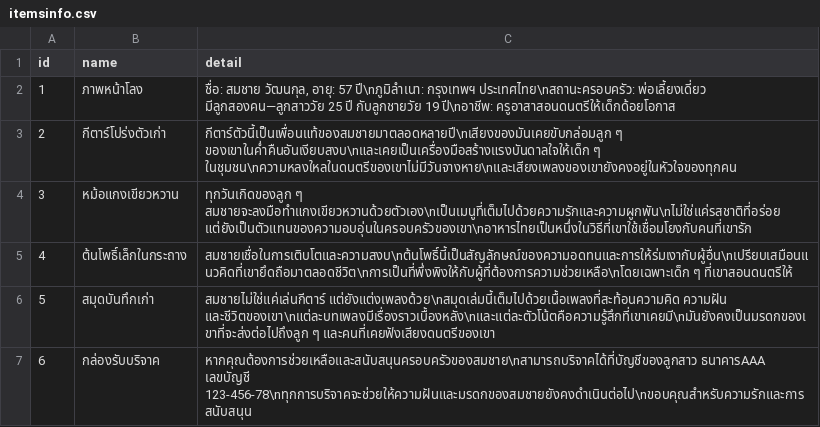
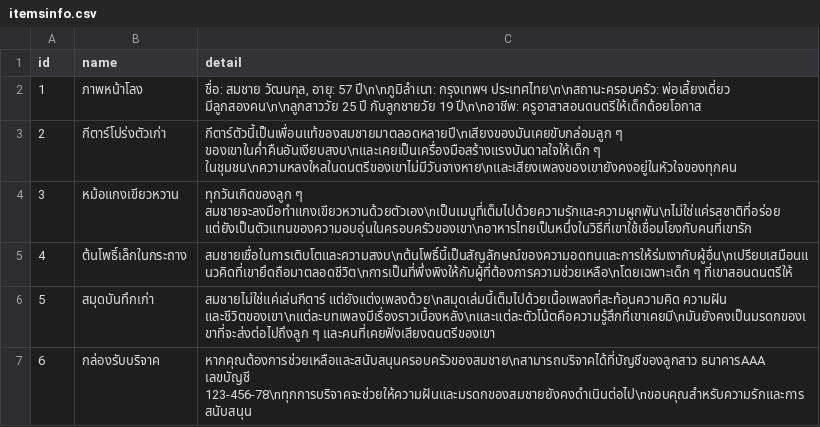
Before and after one commit to neennera/somchai-funeral, a CSV file: public/data/itemsinfo.csv, drawn as a sheet.

```diff
--- a/public/data/itemsinfo.csv
+++ b/public/data/itemsinfo.csv
@@ -1,3 +1,3 @@
 id,name,detail
-1,ภาพหน้าโลง,"ชื่อ: สมชาย วัฒนกุล, อายุ: 57 ปี\nภูมิลำเนา: กรุงเทพฯ ประเทศไทย\nสถานะครอบครัว: พ่อเลี้ยงเดี่ยว มีลูกสองคน—ลูกสาววัย 25 ปี กับลูกชายวัย 19 ปี\nอาชีพ: ครูอาสาสอนดนตรีให้เด็กด้อยโอกาส"
+1,ภาพหน้าโลง,"ชื่อ: สมชาย วัฒนกุล, อายุ: 57 ปี\n\nภูมิลำเนา: กรุงเทพฯ ประเทศไทย\n\nสถานะครอบครัว: พ่อเลี้ยงเดี่ยว มีลูกสองคน\n\nลูกสาววัย 25 ปี กับลูกชายวัย 19 ปี\n\nอาชีพ: ครูอาสาสอนดนตรีให้เด็กด้อยโอกาส"
 2,กีตาร์โปร่งตัวเก่า,"กีตาร์ตัวนี้เป็นเพื่อนแท้ของสมชายมาตลอดหลายปี\nเสียงของมันเคยขับกล่อมลูก ๆ ของเขาในค่ำคืนอันเงียบสงบ\nและเคยเป็นเครื่องมือสร้างแรงบันดาลใจให้เด็ก ๆ ในชุมชน\nความหลงใหลในดนตรีของเขาไม่มีวันจางหาย\nและเสียงเพลงของเขายังคงอยู่ในหัวใจของทุกคน"
```
Also changed, not shown: 3 other files.
